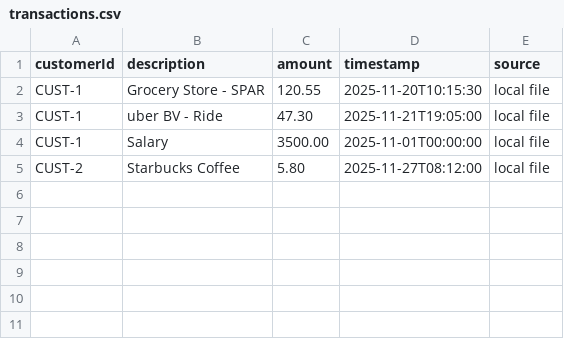
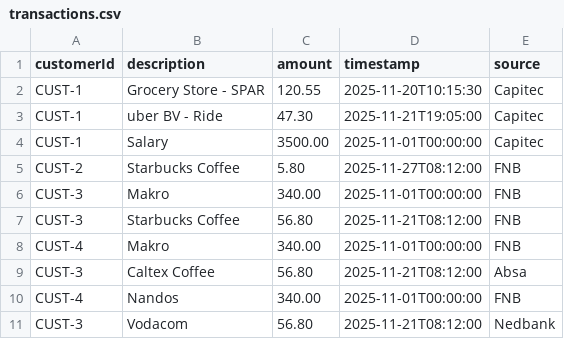
Before and after one commit to lizamadubela/capitec-assessment, a CSV file: src/main/resources/transactions.csv, drawn as a sheet.

Commit message:
Renamed the sources.

```diff
--- a/src/main/resources/transactions.csv
+++ b/src/main/resources/transactions.csv
@@ -1,5 +1,11 @@
 customerId,description,amount,timestamp,source
-CUST-1,Grocery Store - SPAR,120.55,2025-11-20T10:15:30,local file
-CUST-1,uber BV - Ride,47.30,2025-11-21T19:05:00, local file
-CUST-1,Salary,3500.00,2025-11-01T00:00:00, local file
-CUST-2,Starbucks Coffee,5.80,2025-11-27T08:12:00,local file
+CUST-1,Grocery Store - SPAR,120.55,2025-11-20T10:15:30,Capitec
+CUST-1,uber BV - Ride,47.30,2025-11-21T19:05:00, Capitec
+CUST-1,Salary,3500.00,2025-11-01T00:00:00, Capitec
+CUST-2,Starbucks Coffee,5.80,2025-11-27T08:12:00,FNB
+CUST-3,Makro,340.00,2025-11-01T00:00:00, FNB
+CUST-3,Starbucks Coffee,56.80,2025-11-21T08:12:00,FNB
+CUST-4,Makro,340.00,2025-11-01T00:00:00, FNB
+CUST-3,Caltex Coffee,56.80,2025-11-21T08:12:00,Absa
+CUST-4,Nandos,340.00,2025-11-01T00:00:00, FNB
+CUST-3,Vodacom,56.80,2025-11-21T08:12:00,Nedbank
```
Also changed, not shown: 3 other files.
